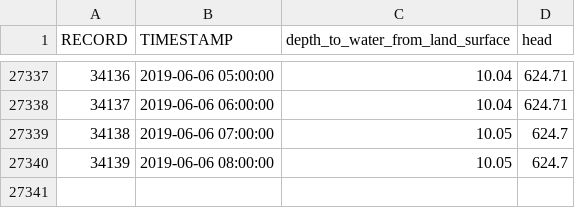
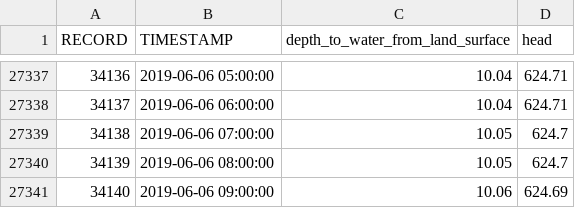
Before and after one commit to iordach1/web_hydrograph_csv, a CSV file: 381645_WTS-91G_hyd.csv, drawn as a sheet; only a part is shown, gaps mark what is left out; the diff names each change by its address in the sheet, - before the commit and + after, or states it on an @@ line.

```diff
--- a/381645_WTS-91G_hyd.csv
+++ b/381645_WTS-91G_hyd.csv
+row 27341: 34140 | 2019-06-06 09:00:00 | 10.06 | 624.69
```
Also changed, not shown: 381643_WTS-91E_hyd.csv, 381644_WTS-91F_hyd.csv, 4 other files.
